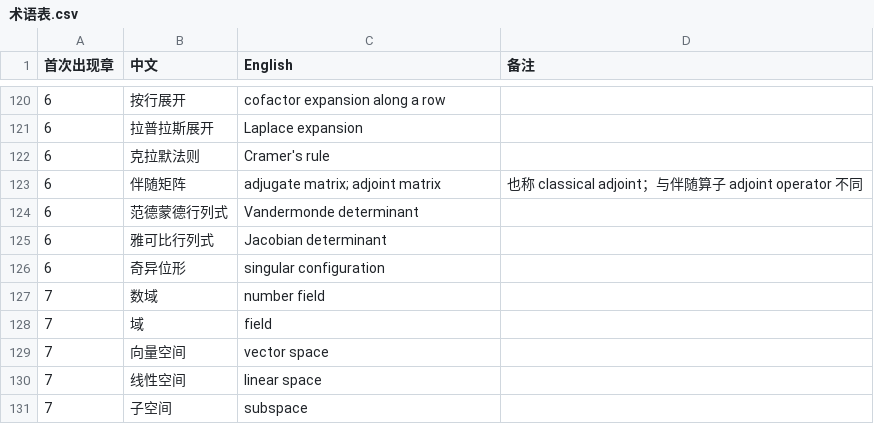
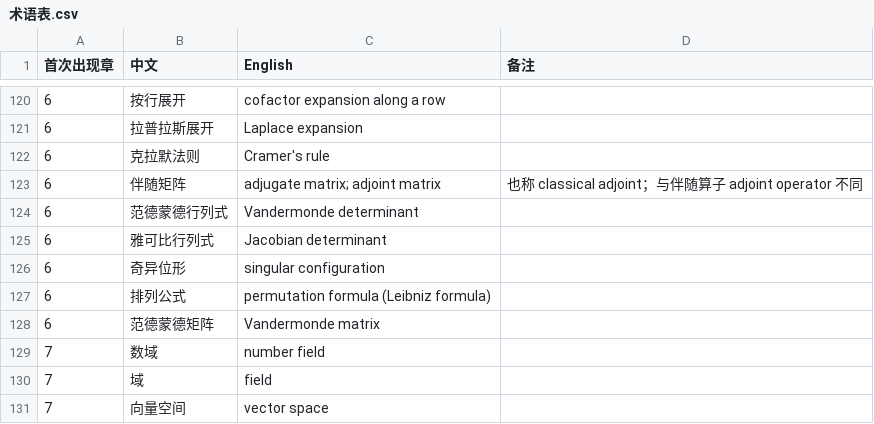
Before and after one commit to eddiezgq/WenQuest, a CSV file: textbook/linalg/conventions/术语表.csv, drawn as a sheet; only a part is shown, gaps mark what is left out; the shorter side is filled out with more unchanged rows.

```diff
--- a/textbook/linalg/conventions/术语表.csv
+++ b/textbook/linalg/conventions/术语表.csv
@@ -126,2 +126,4 @@
 6,奇异位形,singular configuration,
+6,排列公式,permutation formula (Leibniz formula),
+6,范德蒙德矩阵,Vandermonde matrix,
 7,数域,number field,
```
Also changed, not shown: 37 other files.
